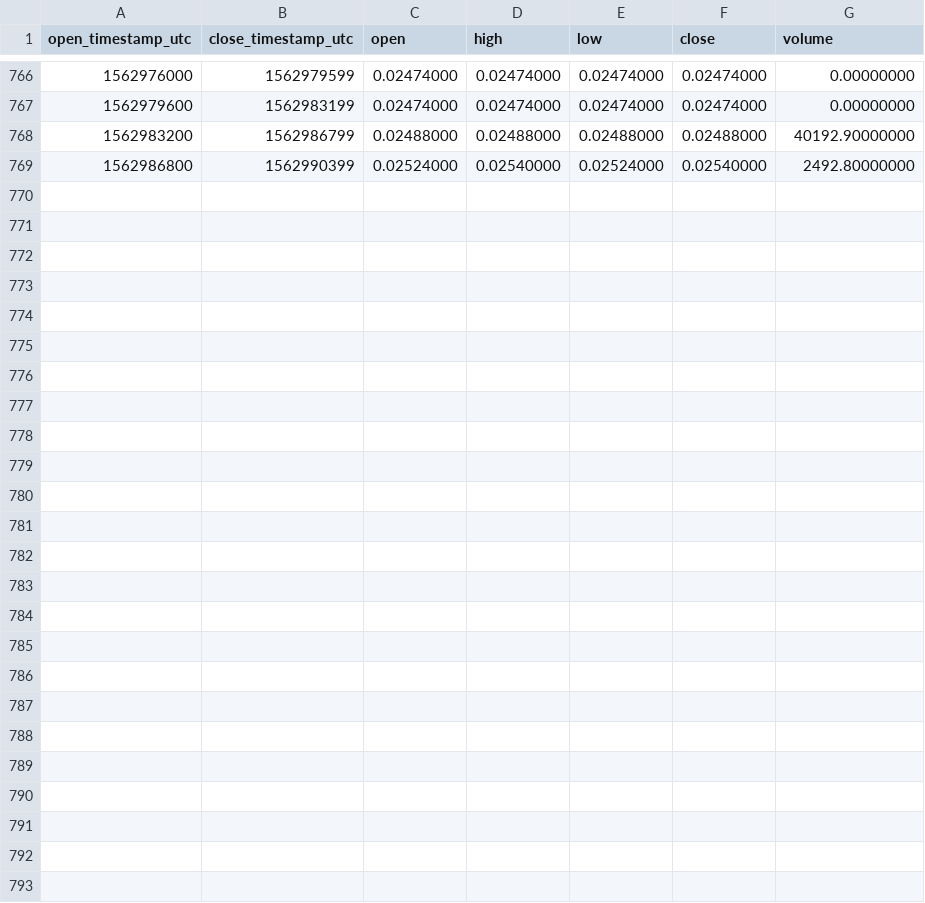
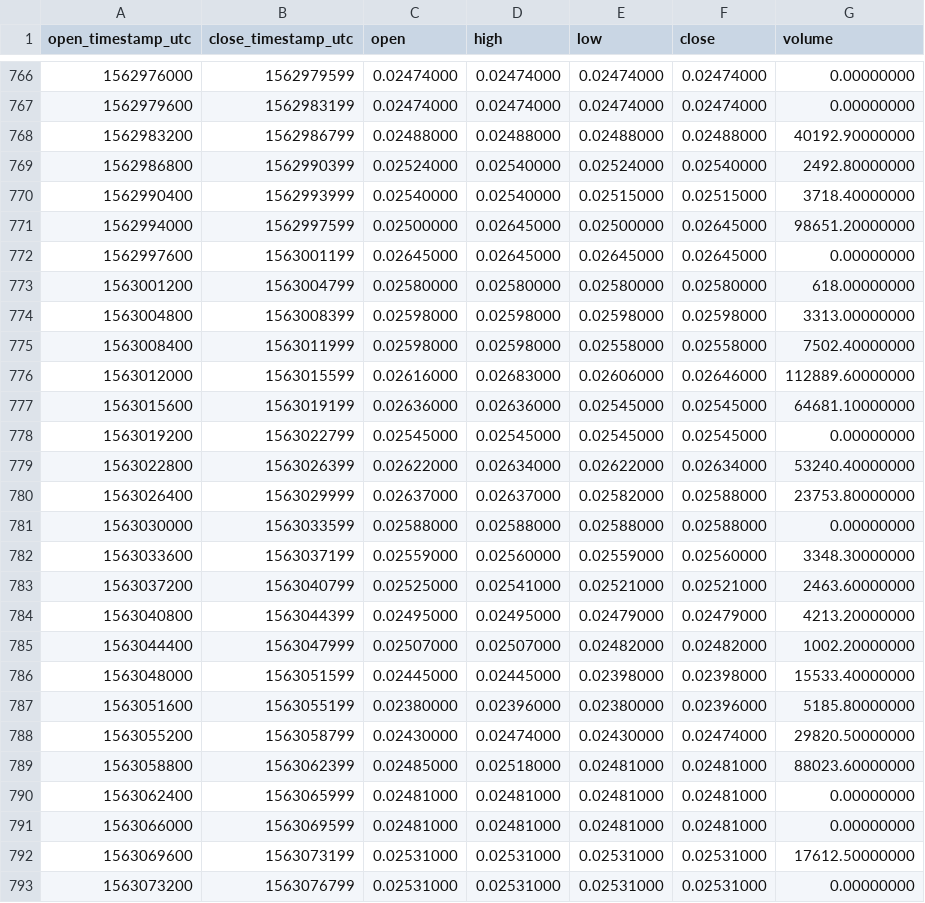
Before and after one commit to cryptobigbro/binance-FTMTUSD, a CSV file: binance-FTMTUSD-1h.csv, drawn as a sheet; only a part is shown, gaps mark what is left out; the diff names each change by its address in the sheet, - before the commit and + after, or states it on an @@ line.

Commit message:
Update OHLCV data.

```diff
--- a/binance-FTMTUSD-1h.csv
+++ b/binance-FTMTUSD-1h.csv
+row 770: 1562990400 | 1562993999 | 0.02540000 | 0.02540000 | 0.02515000 | 0.02515000 | 3718.40000000
+row 771: 1562994000 | 1562997599 | 0.02500000 | 0.02645000 | 0.02500000 | 0.02645000 | 98651.20000000
+row 772: 1562997600 | 1563001199 | 0.02645000 | 0.02645000 | 0.02645000 | 0.02645000 | 0.00000000
+row 773: 1563001200 | 1563004799 | 0.02580000 | 0.02580000 | 0.02580000 | 0.02580000 | 618.00000000
+row 774: 1563004800 | 1563008399 | 0.02598000 | 0.02598000 | 0.02598000 | 0.02598000 | 3313.00000000
+row 775: 1563008400 | 1563011999 | 0.02598000 | 0.02598000 | 0.02558000 | 0.02558000 | 7502.40000000
+row 776: 1563012000 | 1563015599 | 0.02616000 | 0.02683000 | 0.02606000 | 0.02646000 | 112889.60000000
+row 777: 1563015600 | 1563019199 | 0.02636000 | 0.02636000 | 0.02545000 | 0.02545000 | 64681.10000000
+row 778: 1563019200 | 1563022799 | 0.02545000 | 0.02545000 | 0.02545000 | 0.02545000 | 0.00000000
+row 779: 1563022800 | 1563026399 | 0.02622000 | 0.02634000 | 0.02622000 | 0.02634000 | 53240.40000000
+row 780: 1563026400 | 1563029999 | 0.02637000 | 0.02637000 | 0.02582000 | 0.02588000 | 23753.80000000
+row 781: 1563030000 | 1563033599 | 0.02588000 | 0.02588000 | 0.02588000 | 0.02588000 | 0.00000000
+row 782: 1563033600 | 1563037199 | 0.02559000 | 0.02560000 | 0.02559000 | 0.02560000 | 3348.30000000
+row 783: 1563037200 | 1563040799 | 0.02525000 | 0.02541000 | 0.02521000 | 0.02521000 | 2463.60000000
+row 784: 1563040800 | 1563044399 | 0.02495000 | 0.02495000 | 0.02479000 | 0.02479000 | 4213.20000000
+row 785: 1563044400 | 1563047999 | 0.02507000 | 0.02507000 | 0.02482000 | 0.02482000 | 1002.20000000
+row 786: 1563048000 | 1563051599 | 0.02445000 | 0.02445000 | 0.02398000 | 0.02398000 | 15533.40000000
+row 787: 1563051600 | 1563055199 | 0.02380000 | 0.02396000 | 0.02380000 | 0.02396000 | 5185.80000000
+row 788: 1563055200 | 1563058799 | 0.02430000 | 0.02474000 | 0.02430000 | 0.02474000 | 29820.50000000
+row 789: 1563058800 | 1563062399 | 0.02485000 | 0.02518000 | 0.02481000 | 0.02481000 | 88023.60000000
+row 790: 1563062400 | 1563065999 | 0.02481000 | 0.02481000 | 0.02481000 | 0.02481000 | 0.00000000
+row 791: 1563066000 | 1563069599 | 0.02481000 | 0.02481000 | 0.02481000 | 0.02481000 | 0.00000000
+row 792: 1563069600 | 1563073199 | 0.02531000 | 0.02531000 | 0.02531000 | 0.02531000 | 17612.50000000
+row 793: 1563073200 | 1563076799 | 0.02531000 | 0.02531000 | 0.02531000 | 0.02531000 | 0.00000000
```
Also changed, not shown: binance-FTMTUSD-1d.csv, 1 other file.
